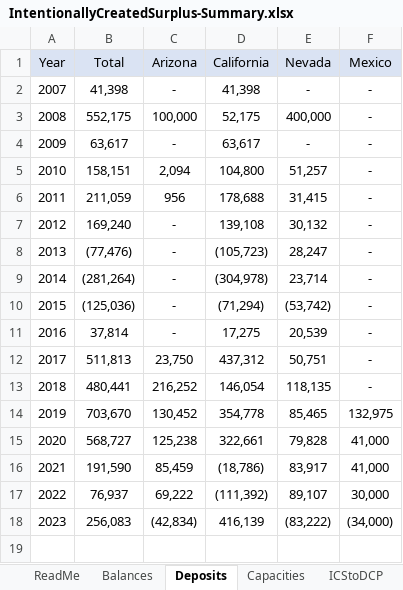
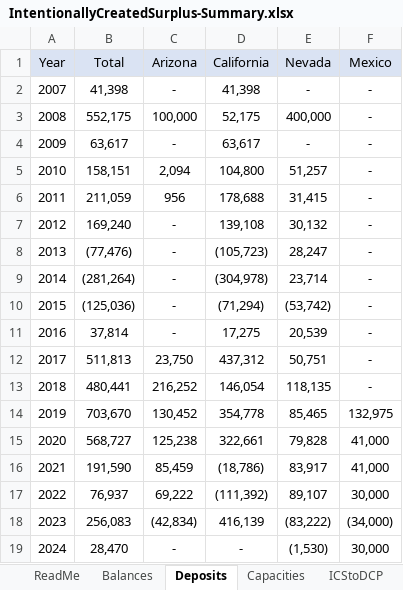
Before and after one commit to dzeke/ColoradoRiverCollaborate, an Excel workbook: LakeMeadWaterConservationProgramAnalysis/LakeMeadStorageICS/IntentionallyCreatedSurplus-Summary.xlsx, sheet Deposits, drawn as a sheet; values as stored, in another font and other column widths than the file's, no borders; the diff names each change by its address in the sheet, - before the commit and + after, or states it on an @@ line.

```diff
--- a/LakeMeadWaterConservationProgramAnalysis/LakeMeadStorageICS/IntentionallyCreatedSurplus-Summary.xlsx (sheet Deposits)
+++ b/LakeMeadWaterConservationProgramAnalysis/LakeMeadStorageICS/IntentionallyCreatedSurplus-Summary.xlsx (sheet Deposits)
+row 19: 2024 | 28,470 | - | - | (1,530) | 30,000
```
Also changed, not shown: sheet Balances.
